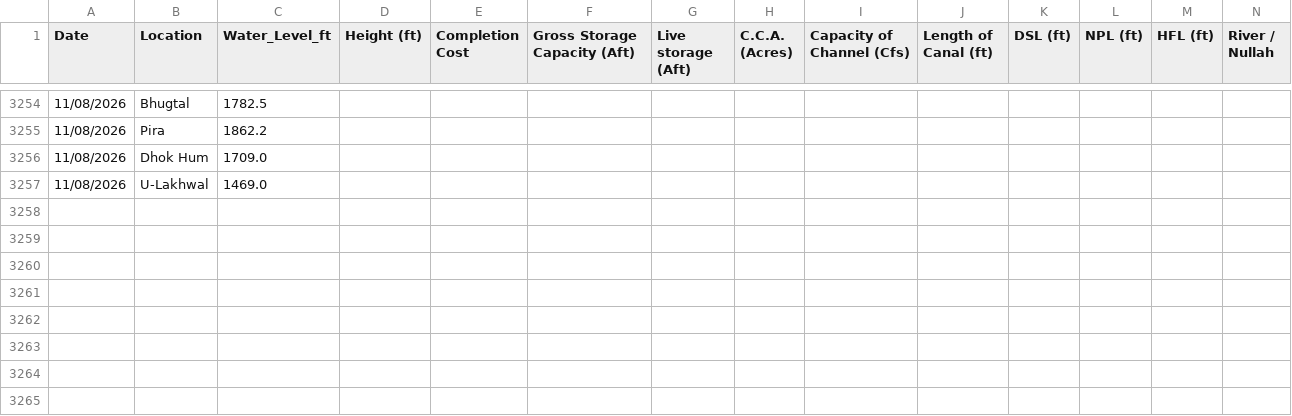
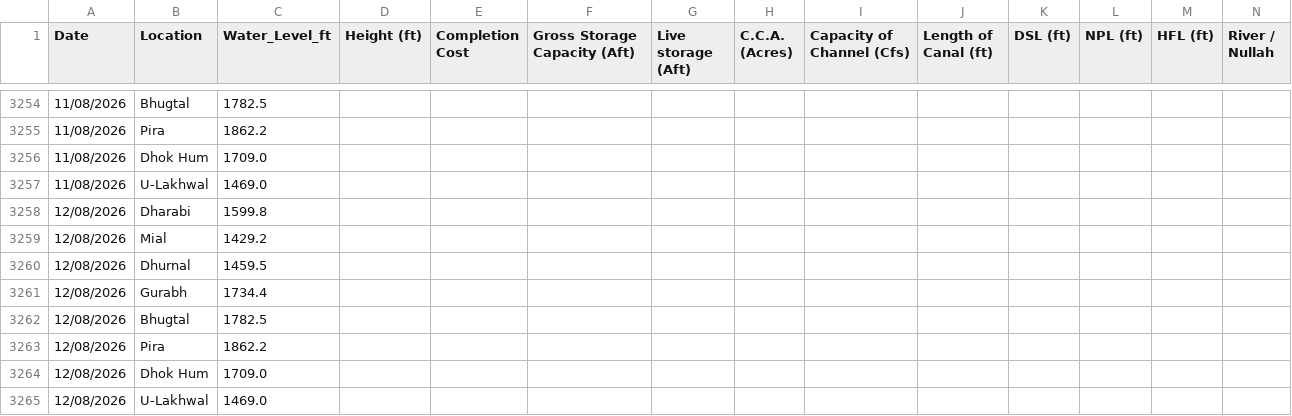
Before and after one commit to Junaid07/Antigravity_WL, a CSV file: dams_data_new.csv, drawn as a sheet; only a part is shown, gaps mark what is left out; rows hold the shown columns only; the diff names each change by its address in the sheet, - before the commit and + after, or states it on an @@ line.

Commit message:
updated water levels for 12/08/2026

```diff
--- a/dams_data_new.csv
+++ b/dams_data_new.csv
+row 3258: 12/08/2026 | Dharabi | 1599.8
+row 3259: 12/08/2026 | Mial | 1429.2
+row 3260: 12/08/2026 | Dhurnal | 1459.5
+row 3261: 12/08/2026 | Gurabh | 1734.4
+row 3262: 12/08/2026 | Bhugtal | 1782.5
+row 3263: 12/08/2026 | Pira | 1862.2
+row 3264: 12/08/2026 | Dhok Hum | 1709.0
+row 3265: 12/08/2026 | U-Lakhwal | 1469.0
```
